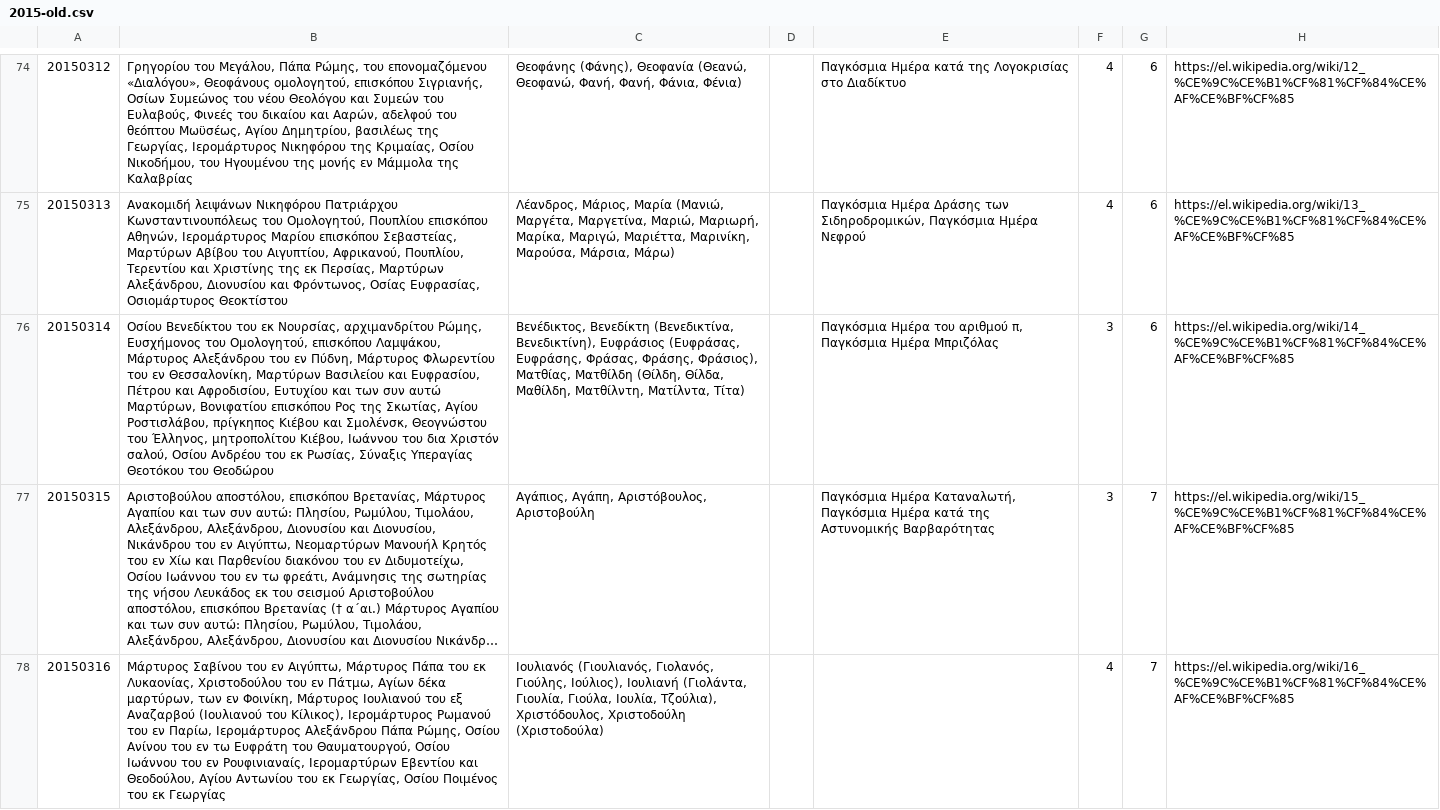
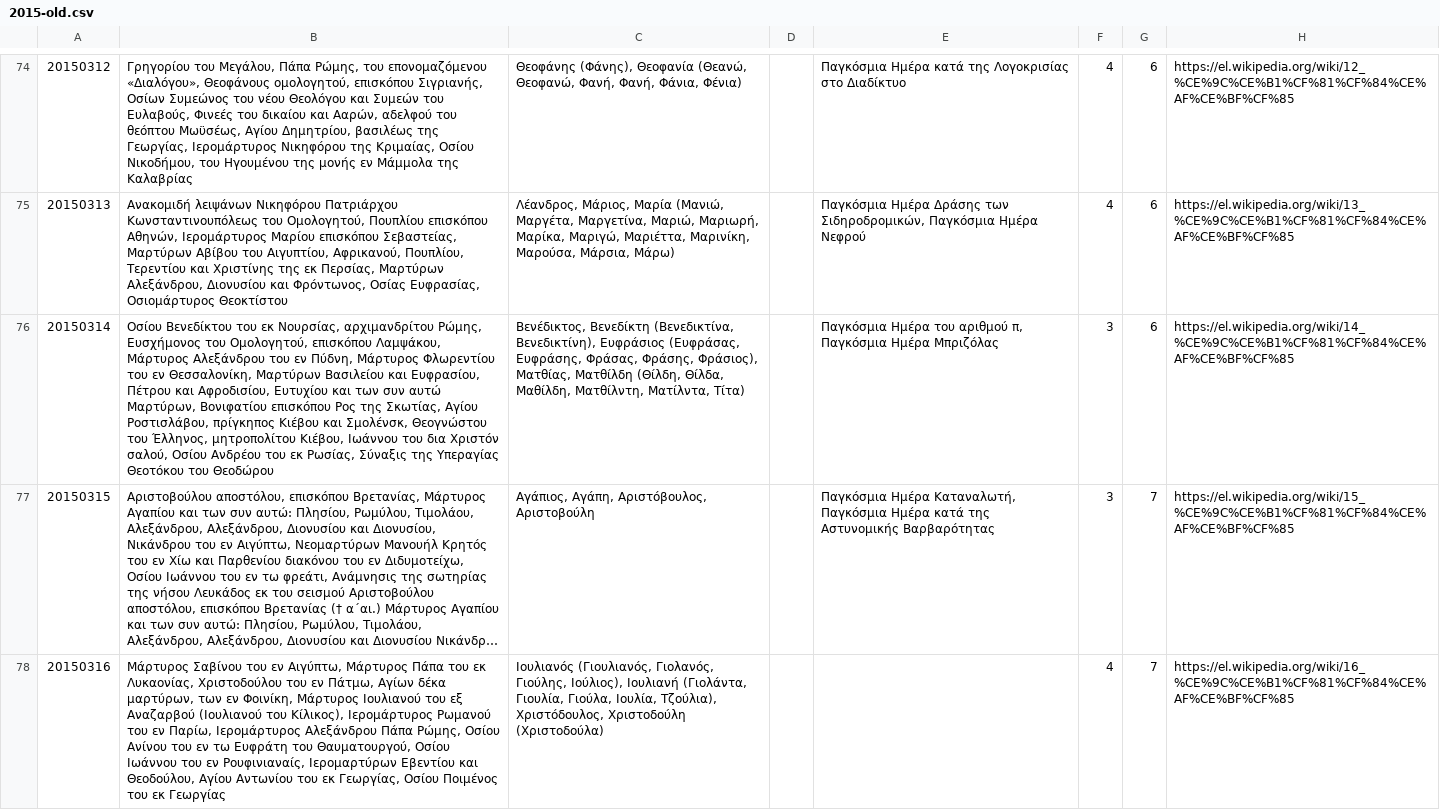
Before and after one commit to smekras/holydays-generator, a CSV file: files/2015-old.csv, drawn as a sheet; only a part is shown, gaps mark what is left out; long unchanged cells end in …; the diff names each change by its address in the sheet, - before the commit and + after, or states it on an @@ line.

```diff
--- a/files/2015-old.csv
+++ b/files/2015-old.csv
-B76: …Ρωσίας, Σύναξις Υπεραγίας Θεοτόκου…
+B76: …Ρωσίας, Σύναξις της Υπεραγίας Θεοτόκου…
```
Also changed, not shown: files/2015.csv, files/2020.csv, 4 other files.
